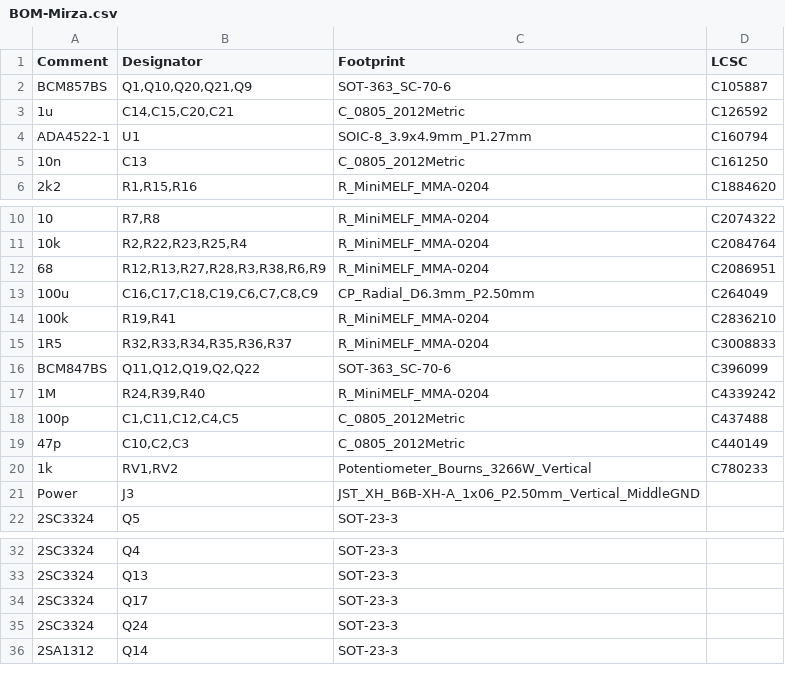
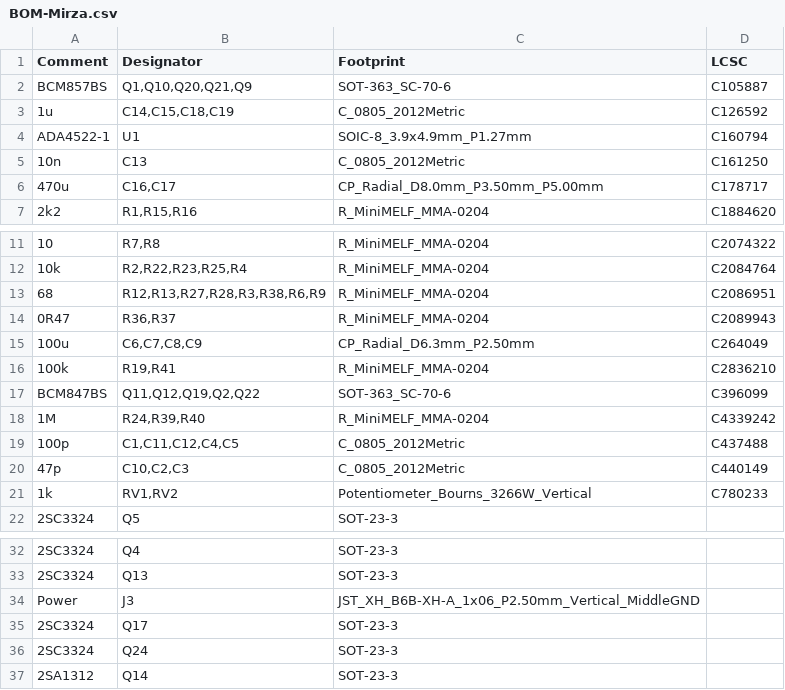
Before and after one commit to Ariamelon/Mirza, a CSV file: Production/BOM-Mirza.csv, drawn as a sheet; only a part is shown, gaps mark what is left out.

```diff
--- a/Production/BOM-Mirza.csv
+++ b/Production/BOM-Mirza.csv
@@ -2,5 +2,6 @@ Comment,Designator,Footprint,LCSC
 BCM857BS,"Q1,Q10,Q20,Q21,Q9",SOT-363_SC-70-6,C105887
-1u,"C14,C15,C20,C21",C_0805_2012Metric,C126592
+1u,"C14,C15,C18,C19",C_0805_2012Metric,C126592
 ADA4522-1,U1,SOIC-8_3.9x4.9mm_P1.27mm,C160794
 10n,C13,C_0805_2012Metric,C161250
+470u,"C16,C17",CP_Radial_D8.0mm_P3.50mm_P5.00mm,C178717
 2k2,"R1,R15,R16",R_MiniMELF_MMA-0204,C1884620
@@ -12,5 +13,5 @@ ADA4522-1,U1,SOIC-8_3.9x4.9mm_P1.27mm,C160794
 68,"R12,R13,R27,R28,R3,R38,R6,R9",R_MiniMELF_MMA-0204,C2086951
-100u,"C16,C17,C18,C19,C6,C7,C8,C9",CP_Radial_D6.3mm_P2.50mm,C264049
+0R47,"R36,R37",R_MiniMELF_MMA-0204,C2089943
+100u,"C6,C7,C8,C9",CP_Radial_D6.3mm_P2.50mm,C264049
 100k,"R19,R41",R_MiniMELF_MMA-0204,C2836210
-1R5,"R32,R33,R34,R35,R36,R37",R_MiniMELF_MMA-0204,C3008833
 BCM847BS,"Q11,Q12,Q19,Q2,Q22",SOT-363_SC-70-6,C396099
@@ -20,3 +21,2 @@ BCM847BS,"Q11,Q12,Q19,Q2,Q22",SOT-363_SC-70-6,C396099
 1k,"RV1,RV2",Potentiometer_Bourns_3266W_Vertical,C780233
-Power,J3,JST_XH_B6B-XH-A_1x06_P2.50mm_Vertical_MiddleGND,
 2SC3324,Q5,SOT-23-3,
@@ -33,2 +33,3 @@ Power,J3,JST_XH_B6B-XH-A_1x06_P2.50mm_Vertical_MiddleGND,
 2SC3324,Q13,SOT-23-3,
+Power,J3,JST_XH_B6B-XH-A_1x06_P2.50mm_Vertical_MiddleGND,
 2SC3324,Q17,SOT-23-3,
```
Also changed, not shown: Production/CPL-Mirza.csv, 9 other files.
